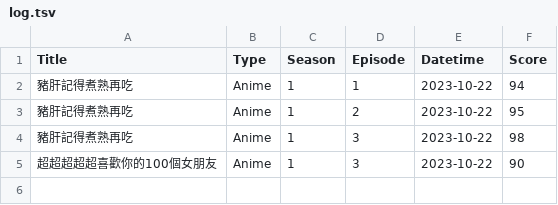
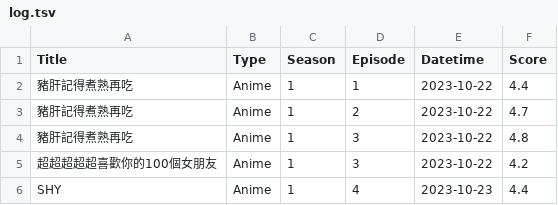
Before and after one commit to jasper-hyj/jj-acg, a TSV file: db/log.tsv, drawn as a sheet.

```diff
--- a/db/log.tsv
+++ b/db/log.tsv
@@ -1,5 +1,6 @@
 Title	Type	Season	Episode	Datetime	Score
-豬肝記得煮熟再吃	Anime	1	1	2023-10-22	94
-豬肝記得煮熟再吃	Anime	1	2	2023-10-22	95
-豬肝記得煮熟再吃	Anime	1	3	2023-10-22	98
-超超超超超喜歡你的100個女朋友	Anime	1	3	2023-10-22	90
+豬肝記得煮熟再吃	Anime	1	1	2023-10-22	4.4
+豬肝記得煮熟再吃	Anime	1	2	2023-10-22	4.7
+豬肝記得煮熟再吃	Anime	1	3	2023-10-22	4.8
+超超超超超喜歡你的100個女朋友	Anime	1	3	2023-10-22	4.2
+SHY	Anime	1	4	2023-10-23	4.4
```
Also changed, not shown: 7 other files.
